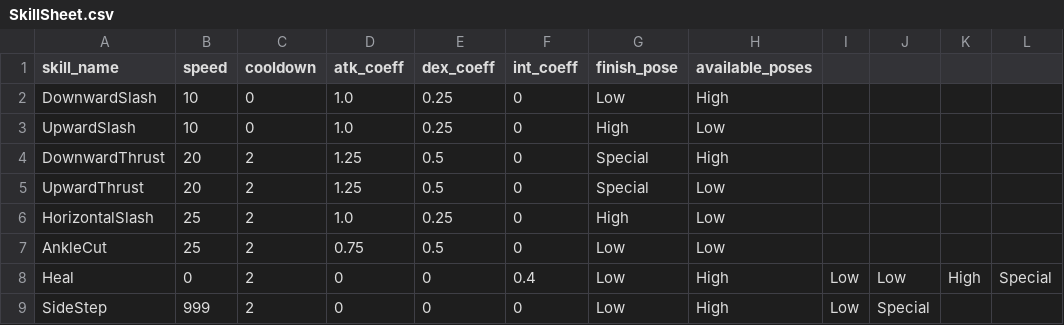
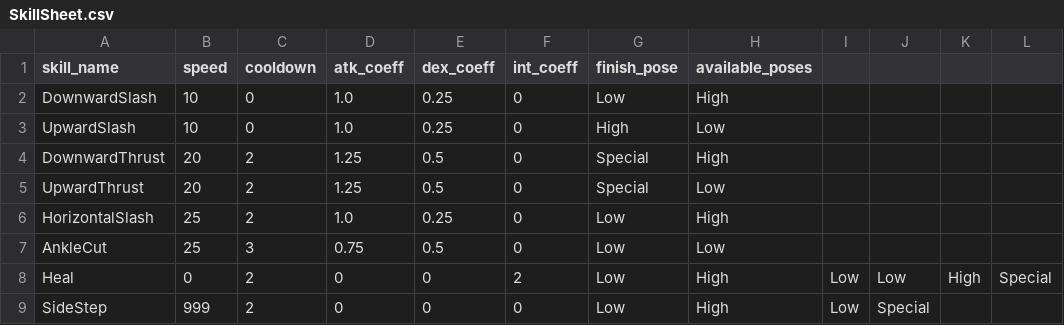
Before and after one commit to planetarium/Flawless, a CSV file: Assets/Resources/TableSheets/SkillSheet.csv, drawn as a sheet.

```diff
--- a/Assets/Resources/TableSheets/SkillSheet.csv
+++ b/Assets/Resources/TableSheets/SkillSheet.csv
@@ -5,5 +5,5 @@ DownwardThrust,20,2,1.25,0.5,0,Special,High
 UpwardThrust,20,2,1.25,0.5,0,Special,Low
-HorizontalSlash,25,2,1.0,0.25,0,High,Low
-AnkleCut,25,2,0.75,0.5,0,Low,Low
-Heal,0,2,0,0,0.4,Low,High,Low,Low,High,Special
+HorizontalSlash,25,2,1.0,0.25,0,Low,High
+AnkleCut,25,3,0.75,0.5,0,Low,Low
+Heal,0,2,0,0,2,Low,High,Low,Low,High,Special
 SideStep,999,2,0,0,0,Low,High,Low,Special
```
Also changed, not shown: Assets/Resources/Localization/skill_description.csv, 16 other files.
